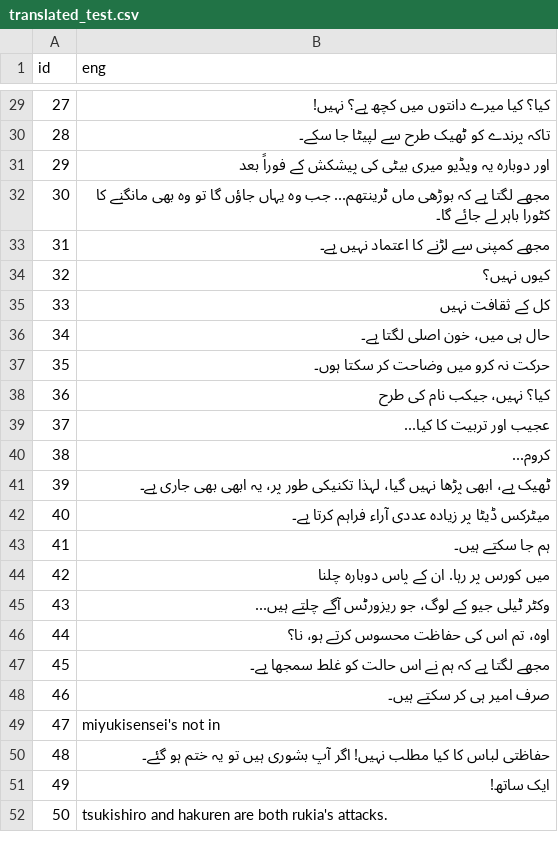
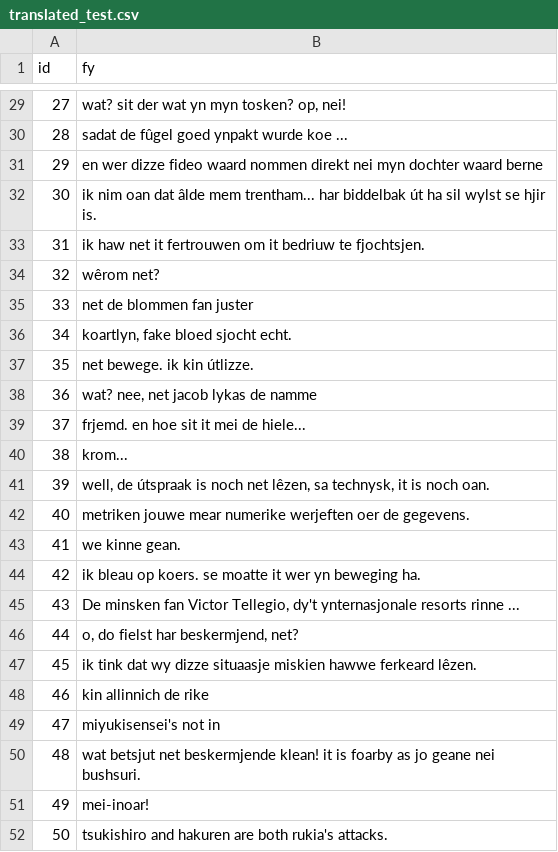
Before and after one commit to ML-Dev-Hub/csv_trans, a CSV file: data/translated_test.csv, drawn as a sheet; only a part is shown, gaps mark what is left out; the diff covers the shown part only.

Commit message:
code refactor; supports langs as well as lang codes

```diff
--- a/data/translated_test.csv
+++ b/data/translated_test.csv
@@ -1 +1 @@
-id,eng
+id,fy
@@ -29,24 +29,24 @@ id,eng
-27,کیا؟ کیا میرے دانتوں میں کچھ ہے؟ نہیں!
-28,تاکہ پرندے کو ٹھیک طرح سے لپیٹا جا سکے۔
-29,اور دوبارہ یہ ویڈیو میری بیٹی کی پیشکش کے فوراً بعد
-30,مجھے لگتا ہے کہ بوڑھی ماں ٹرینتھم... جب وہ یہاں جاؤں گا تو وہ بھی مانگنے کا کٹورا باہر لے جائے گا۔
-31,مجھے کمپنی سے لڑنے کا اعتماد نہیں ہے۔
-32,کیوں نہیں؟
-33,کل کے ثقافت نہیں
-34,حال ہی میں، خون اصلی لگتا ہے۔
-35,حرکت نہ کرو میں وضاحت کر سکتا ہوں۔
-36,کیا؟ نہیں، جیکب نام کی طرح
-37,عجیب اور تربیت کا کیا...
-38,کروم...
-39,ٹھیک ہے، ابھی پڑھا نہیں گیا، لہذا تکنیکی طور پر، یہ ابھی بھی جاری ہے۔
-40,میٹرکس ڈیٹا پر زیادہ عددی آراء فراہم کرتا ہے۔
-41,ہم جا سکتے ہیں۔
-42,میں کورس پر رہا. ان کے پاس دوبارہ چلنا
-43,وکٹر ٹیلی جیو کے لوگ، جو ریزورٹس آگے چلتے ہیں...
-44,اوہ، تم اس کی حفاظت محسوس کرتے ہو، نا؟
-45,مجھے لگتا ہے کہ ہم نے اس حالت کو غلط سمجھا ہے۔
-46,صرف امیر ہی کر سکتے ہیں۔
+27,"wat? sit der wat yn myn tosken? op, nei!"
+28,sadat de fûgel goed ynpakt wurde koe ...
+29,en wer dizze fideo waard nommen direkt nei myn dochter waard berne
+30,ik nim oan dat âlde mem trentham... har biddelbak út ha sil wylst se hjir is.
+31,ik haw net it fertrouwen om it bedriuw te fjochtsjen.
+32,wêrom net?
+33,net de blommen fan juster
+34,"koartlyn, fake bloed sjocht echt."
+35,net bewege. ik kin útlizze.
+36,"wat? nee, net jacob lykas de namme"
+37,frjemd. en hoe sit it mei de hiele...
+38,krom...
+39,"well, de útspraak is noch net lêzen, sa technysk, it is noch oan."
+40,metriken jouwe mear numerike werjeften oer de gegevens.
+41,we kinne gean.
+42,ik bleau op koers. se moatte it wer yn beweging ha.
+43,"De minsken fan Victor Tellegio, dy't ynternasjonale resorts rinne ..."
+44,"o, do fielst har beskermjend, net?"
+45,ik tink dat wy dizze situaasje miskien hawwe ferkeard lêzen.
+46,kin allinnich de rike
 47,miyukisensei's not in
-48,حفاظتی لباس کا کیا مطلب نہیں! اگر آپ بشوری ہیں تو یہ ختم ہو گئے۔
-49,ایک ساتھ!
+48,wat betsjut net beskermjende klean! it is foarby as jo geane nei bushsuri.
+49,mei-inoar!
 50,tsukishiro and hakuren are both rukia's attacks.
```
Also changed, not shown: 26 edited cells elsewhere in this file, 5 other files.
